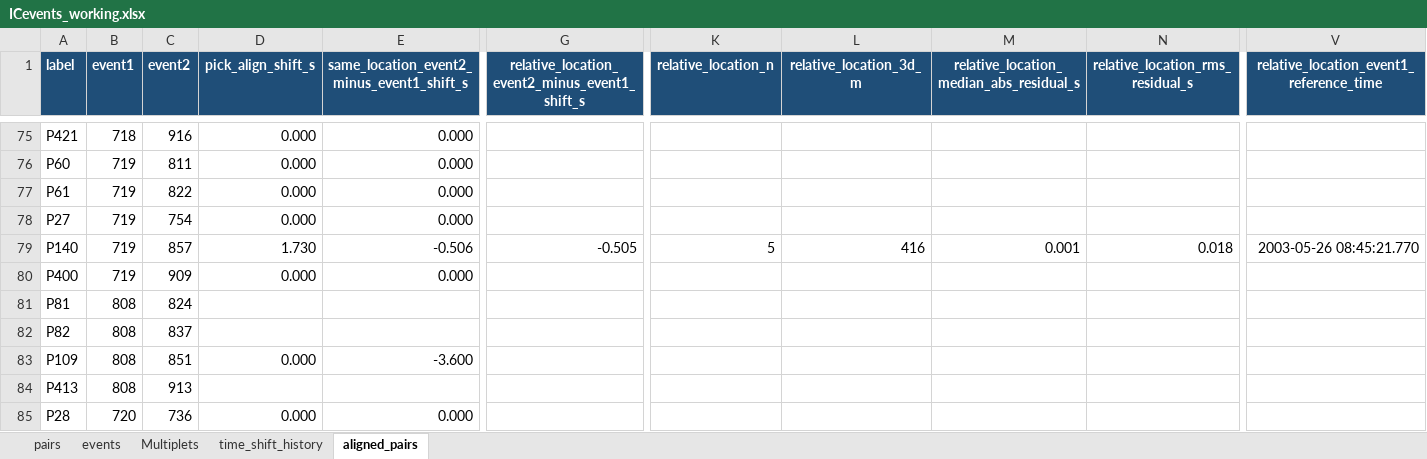
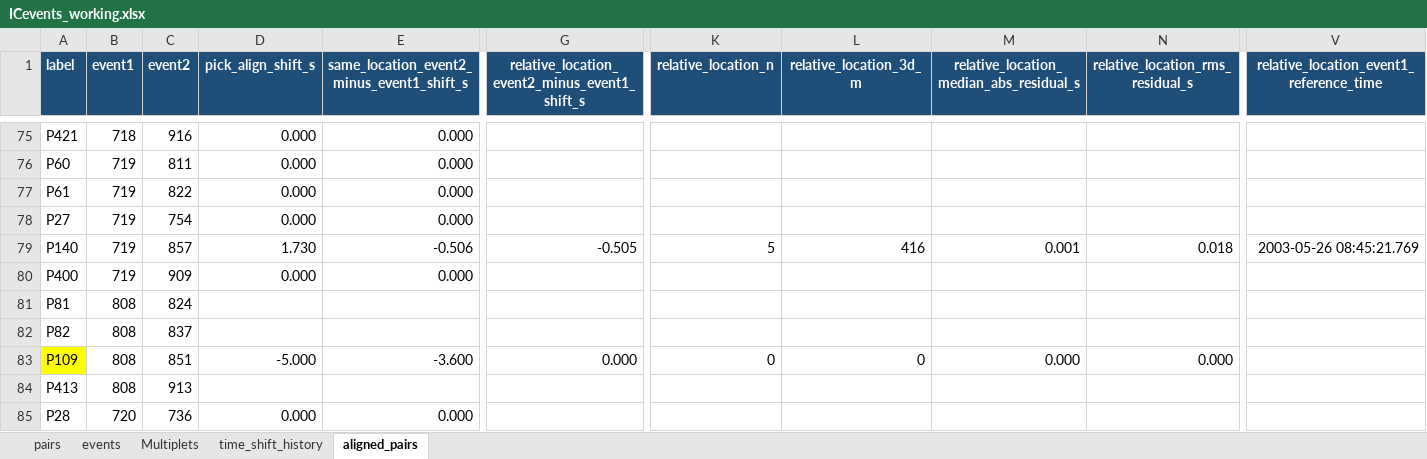
Before and after one commit to JohnVidale/Repeater_sim, an Excel workbook: ICevents_working.xlsx, sheet aligned_pairs, drawn as a sheet; only a part is shown, gaps mark what is left out; values as stored, in another font and other column widths than the file's, no borders; the diff covers the shown part only; the diff names each change by its address in the sheet, - before the commit and + after, or states it on an @@ line.

Commit message:
Back up absolute-time array comparison workflow

```diff
--- a/ICevents_working.xlsx (sheet aligned_pairs)
+++ b/ICevents_working.xlsx (sheet aligned_pairs)
-V79: 2003-05-26 08:45:21.770
+V79: 2003-05-26 08:45:21.769
-A83 fill: none
+A83 fill: #FFFF00
-D83 (pick_align_shift_s): 0.000
+D83 (pick_align_shift_s): -5.000
-G83: (empty)
+G83: 0.000
-K83 (relative_location_n): (empty)
+K83 (relative_location_n): 0
-L83 (relative_location_3d_m): (empty)
+L83 (relative_location_3d_m): 0
-M83: (empty)
+M83: 0.000
-N83 (relative_location_rms_residual_s): (empty)
+N83 (relative_location_rms_residual_s): 0.000
```
Also changed, not shown: 25 edited cells and cell formats elsewhere in this sheet, 7 other files.
